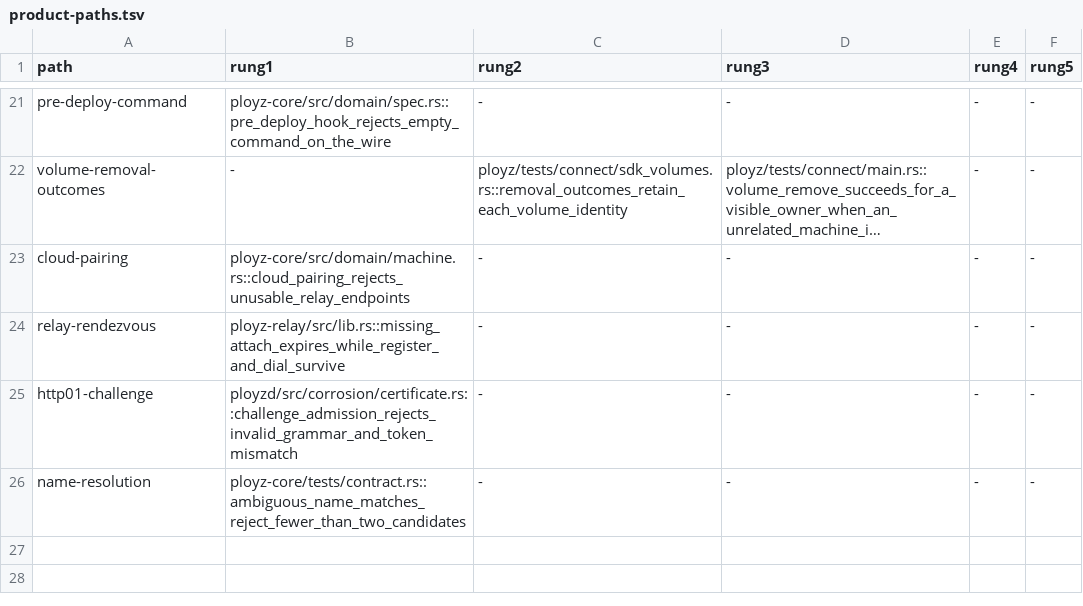
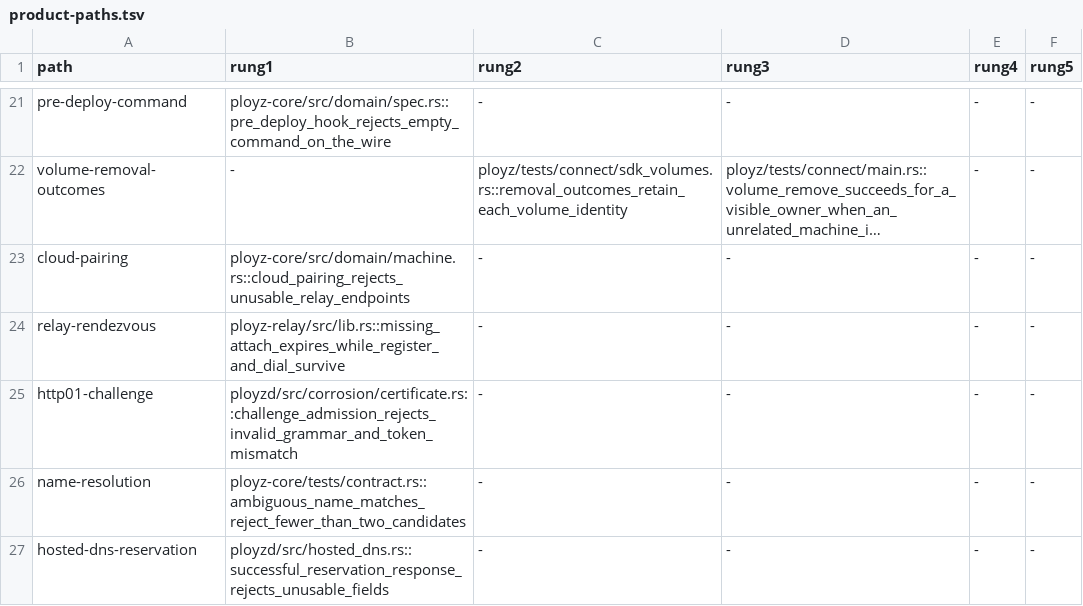
Before and after one commit to getployz/ployz2, a TSV file: evidence/product-paths.tsv, drawn as a sheet; only a part is shown, gaps mark what is left out; long unchanged cells end in …; the diff names each change by its address in the sheet, - before the commit and + after, or states it on an @@ line.

```diff
--- a/evidence/product-paths.tsv
+++ b/evidence/product-paths.tsv
+row 27: hosted-dns-reservation | ployzd/src/hosted_dns.rs::successful_reservation_response_rejects_unusable_fields | - | - | - | -
```
Also changed, not shown: 3 other files.
